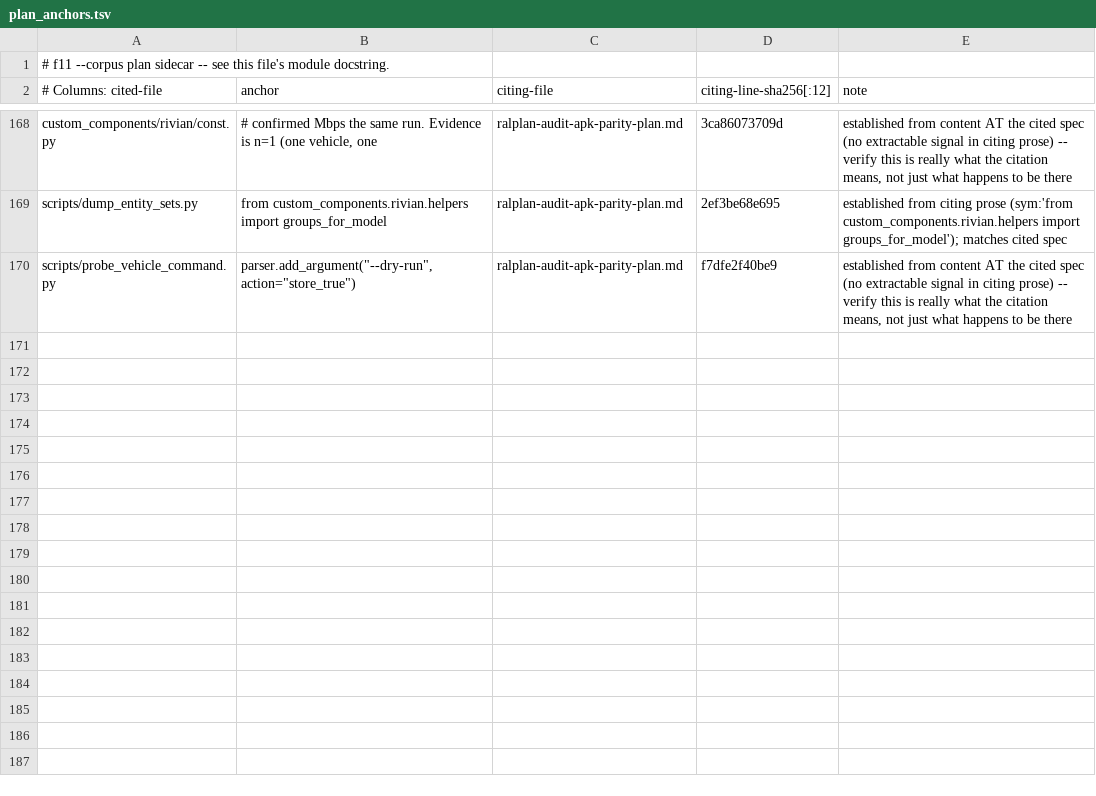
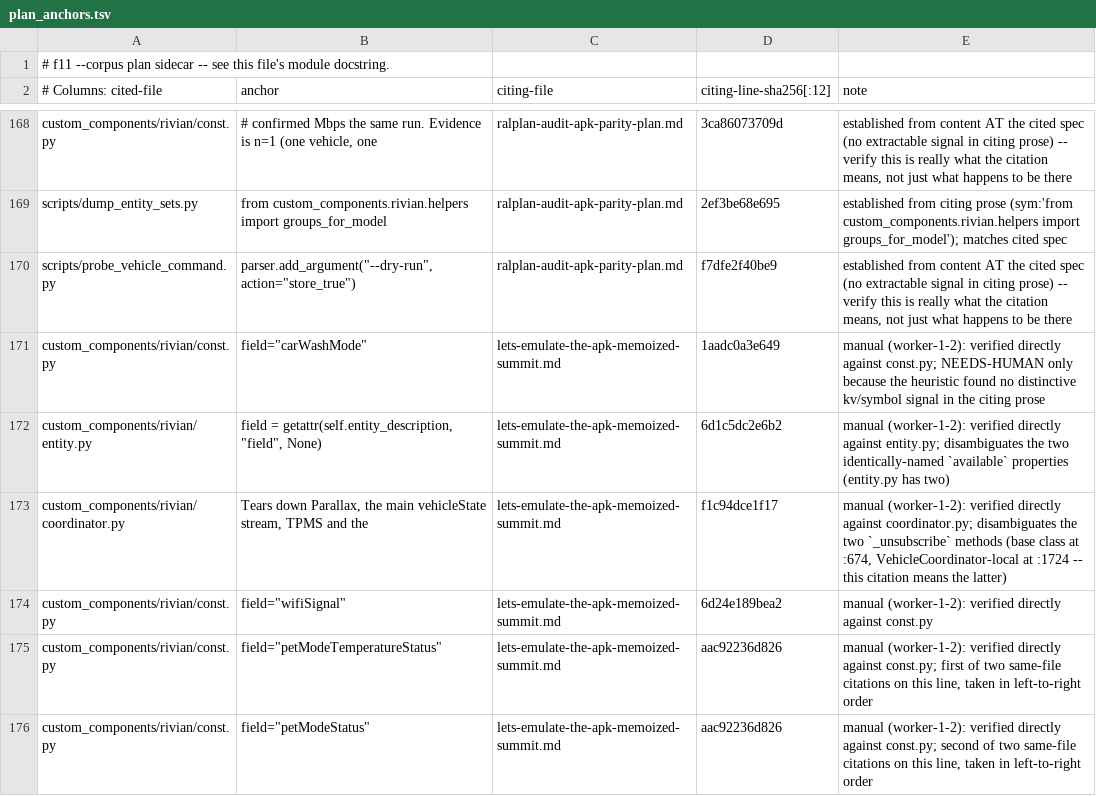
Before and after one commit to jrgutier/home-assistant-rivian, a TSV file: scripts/gates/helpers/plan_anchors.tsv, drawn as a sheet; only a part is shown, gaps mark what is left out.

```diff
--- a/scripts/gates/helpers/plan_anchors.tsv
+++ b/scripts/gates/helpers/plan_anchors.tsv
@@ -174 +174,7 @@ scripts/dump_entity_sets.py	from custom_components.rivian.helpers import groups_
 scripts/probe_vehicle_command.py	parser.add_argument("--dry-run", action="store_true")	ralplan-audit-apk-parity-plan.md	f7dfe2f40be9	established from content AT the cited spec (no extractable signal in citing prose) -- verify this is really what the citation means, not just what happens to be there
+custom_components/rivian/const.py	field="carWashMode"	lets-emulate-the-apk-memoized-summit.md	1aadc0a3e649	manual (worker-1-2): verified directly against const.py; NEEDS-HUMAN only because the heuristic found no distinctive kv/symbol signal in the citing prose
+custom_components/rivian/entity.py	field = getattr(self.entity_description, "field", None)	lets-emulate-the-apk-memoized-summit.md	6d1c5dc2e6b2	manual (worker-1-2): verified directly against entity.py; disambiguates the two identically-named `available` properties (entity.py has two)
+custom_components/rivian/coordinator.py	Tears down Parallax, the main vehicleState stream, TPMS and the	lets-emulate-the-apk-memoized-summit.md	f1c94dce1f17	manual (worker-1-2): verified directly against coordinator.py; disambiguates the two `_unsubscribe` methods (base class at :674, VehicleCoordinator-local at :1724 -- this citation means the latter)
+custom_components/rivian/const.py	field="wifiSignal"	lets-emulate-the-apk-memoized-summit.md	6d24e189bea2	manual (worker-1-2): verified directly against const.py
+custom_components/rivian/const.py	field="petModeTemperatureStatus"	lets-emulate-the-apk-memoized-summit.md	aac92236d826	manual (worker-1-2): verified directly against const.py; first of two same-file citations on this line, taken in left-to-right order
+custom_components/rivian/const.py	field="petModeStatus"	lets-emulate-the-apk-memoized-summit.md	aac92236d826	manual (worker-1-2): verified directly against const.py; second of two same-file citations on this line, taken in left-to-right order
```
Also changed, not shown: 1 other file.
